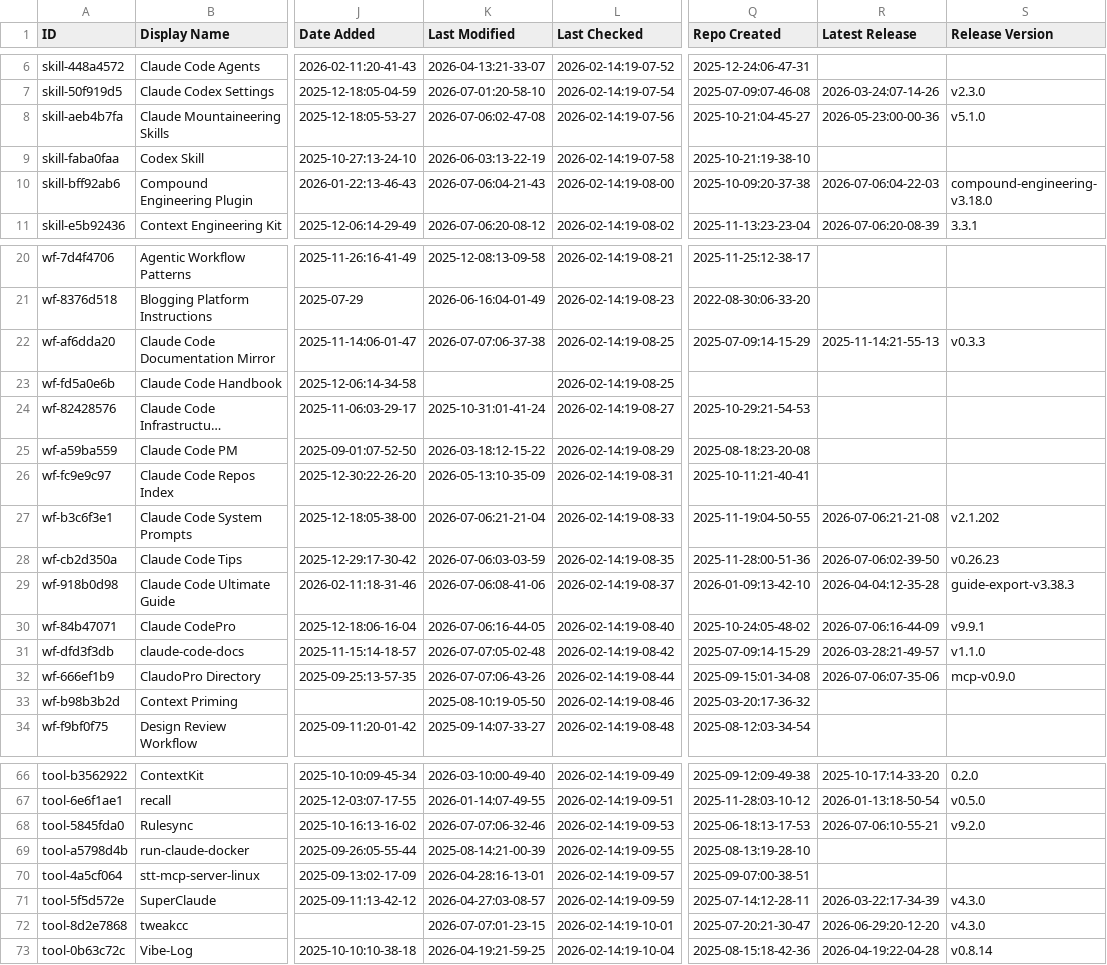
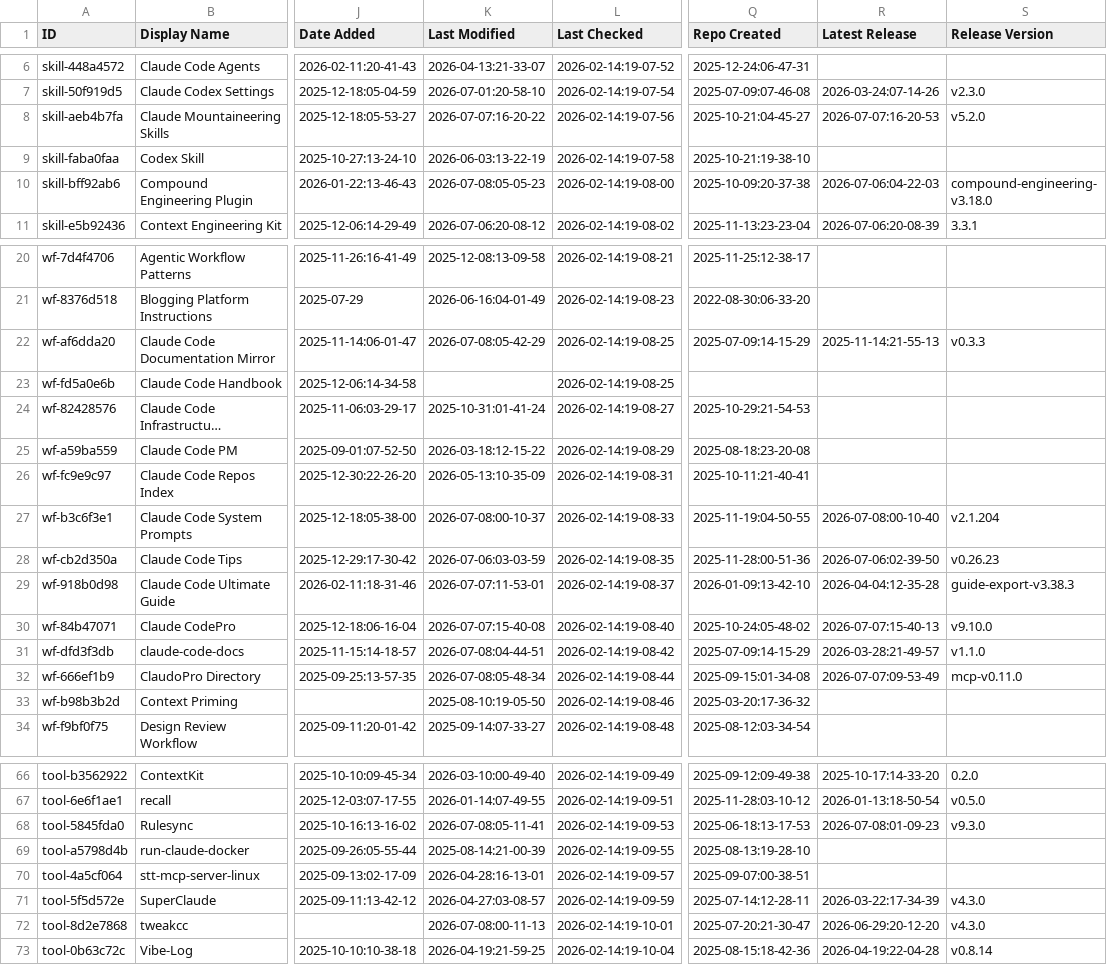
Before and after one commit to SudhiHebbar/awesome-claude-code, a CSV file: THE_RESOURCES_TABLE.csv, drawn as a sheet; only a part is shown, gaps mark what is left out; long unchanged cells end in …; the diff covers the shown part only; the diff names each change by its address in the sheet, - before the commit and + after, or states it on an @@ line.

```diff
--- a/THE_RESOURCES_TABLE.csv
+++ b/THE_RESOURCES_TABLE.csv
-K8 (Last Modified): 2026-07-06:02-47-08
+K8 (Last Modified): 2026-07-07:16-20-22
-R8 (Latest Release): 2026-05-23:00-00-36
+R8 (Latest Release): 2026-07-07:16-20-53
-S8 (Release Version): v5.1.0
+S8 (Release Version): v5.2.0
-K10 (Last Modified): 2026-07-06:04-21-43
+K10 (Last Modified): 2026-07-08:05-05-23
-K22 (Last Modified): 2026-07-07:06-37-38
+K22 (Last Modified): 2026-07-08:05-42-29
-K27 (Last Modified): 2026-07-06:21-21-04
+K27 (Last Modified): 2026-07-08:00-10-37
-R27 (Latest Release): 2026-07-06:21-21-08
+R27 (Latest Release): 2026-07-08:00-10-40
-S27 (Release Version): v2.1.202
+S27 (Release Version): v2.1.204
-K29 (Last Modified): 2026-07-06:08-41-06
+K29 (Last Modified): 2026-07-07:11-53-01
-K30 (Last Modified): 2026-07-06:16-44-05
+K30 (Last Modified): 2026-07-07:15-40-08
-R30 (Latest Release): 2026-07-06:16-44-09
+R30 (Latest Release): 2026-07-07:15-40-13
-S30 (Release Version): v9.9.1
+S30 (Release Version): v9.10.0
-K31 (Last Modified): 2026-07-07:05-02-48
+K31 (Last Modified): 2026-07-08:04-44-51
-K32 (Last Modified): 2026-07-07:06-43-26
+K32 (Last Modified): 2026-07-08:05-48-34
-R32 (Latest Release): 2026-07-06:07-35-06
+R32 (Latest Release): 2026-07-07:09-53-49
-S32 (Release Version): mcp-v0.9.0
+S32 (Release Version): mcp-v0.11.0
-K68 (Last Modified): 2026-07-07:06-32-46
+K68 (Last Modified): 2026-07-08:05-11-41
-R68 (Latest Release): 2026-07-06:10-55-21
+R68 (Latest Release): 2026-07-08:01-09-23
-S68 (Release Version): v9.2.0
+S68 (Release Version): v9.3.0
-K72 (Last Modified): 2026-07-07:01-23-15
+K72 (Last Modified): 2026-07-08:00-11-13
```
Also changed, not shown: 19 edited cells elsewhere in this file.
